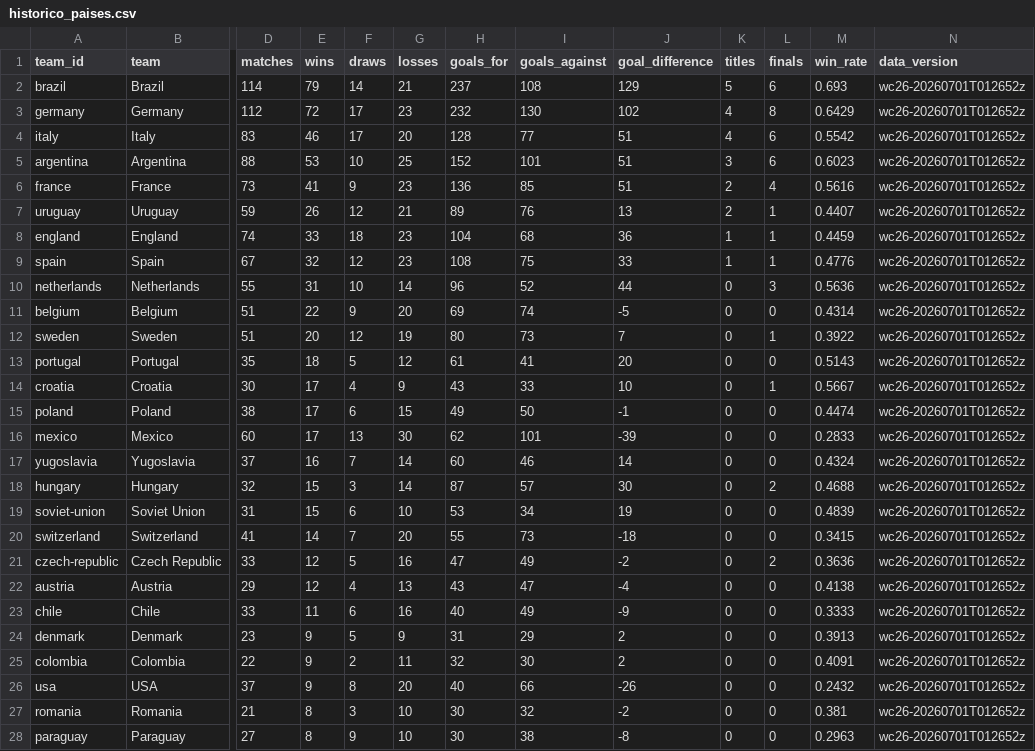
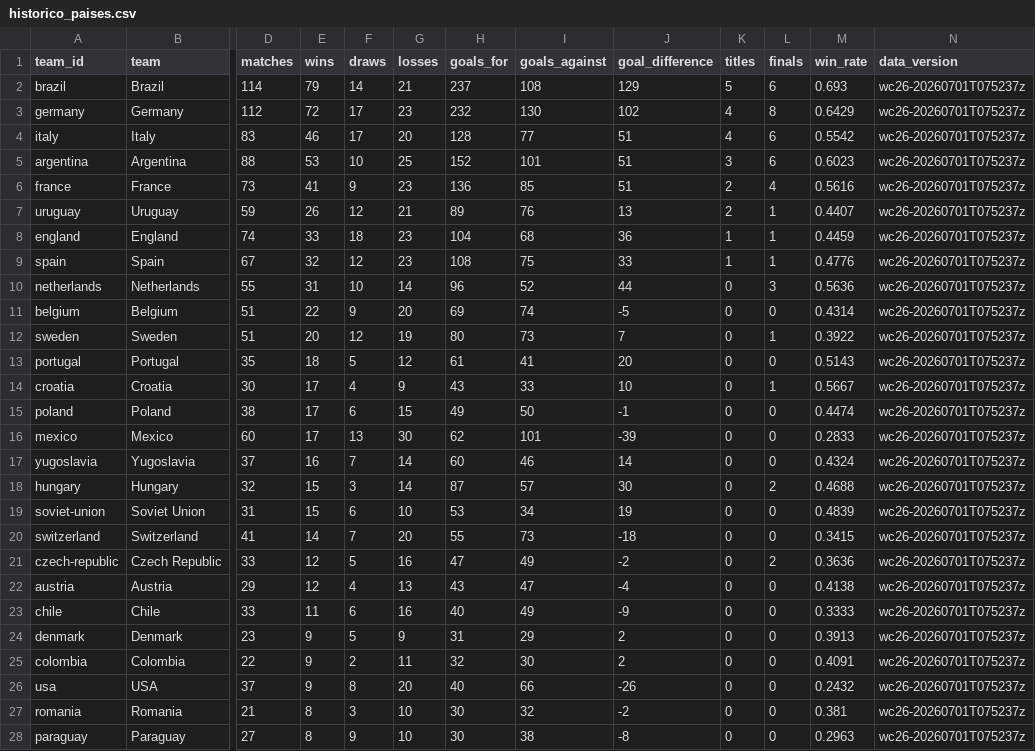
Before and after one commit to diegomezapy/copa_mundial_probabilidades, a CSV file: data/sheets/historico_paises.csv, drawn as a sheet; only a part is shown, gaps mark what is left out; the diff covers the shown part only; the diff names each change by its address in the sheet, - before the commit and + after, or states it on an @@ line.

```diff
--- a/data/sheets/historico_paises.csv
+++ b/data/sheets/historico_paises.csv
-N2:N28 (data_version): wc26-20260701T012652z
+N2:N28 (data_version): wc26-20260701T075237z
```
Also changed, not shown: 5 removed rows and 87 edited cells elsewhere in this file, data/sheets/equipos.csv, data/sheets/historico_copas.csv, 7 other files.
